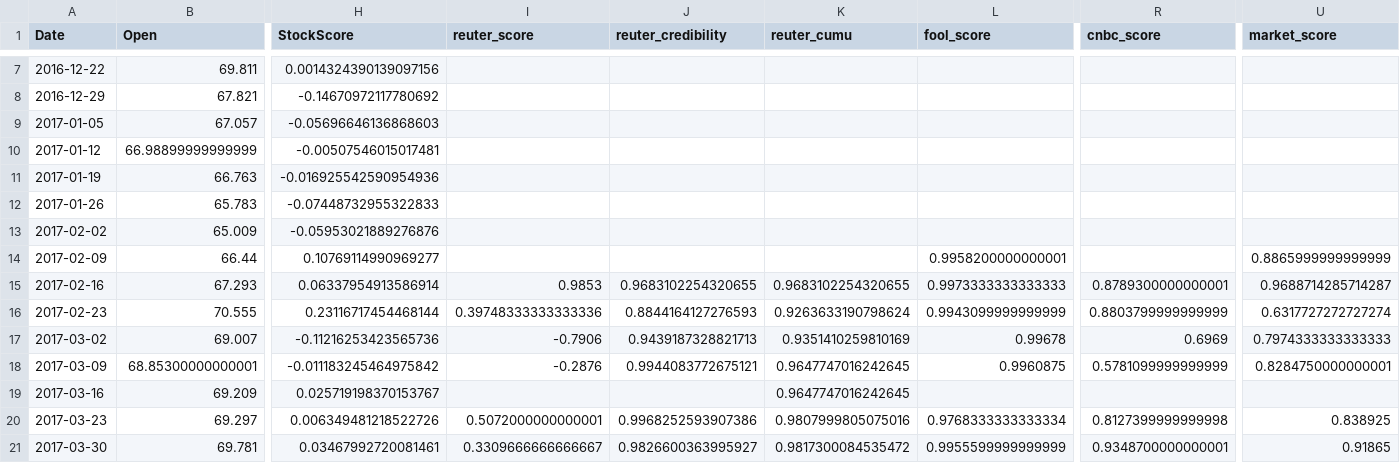
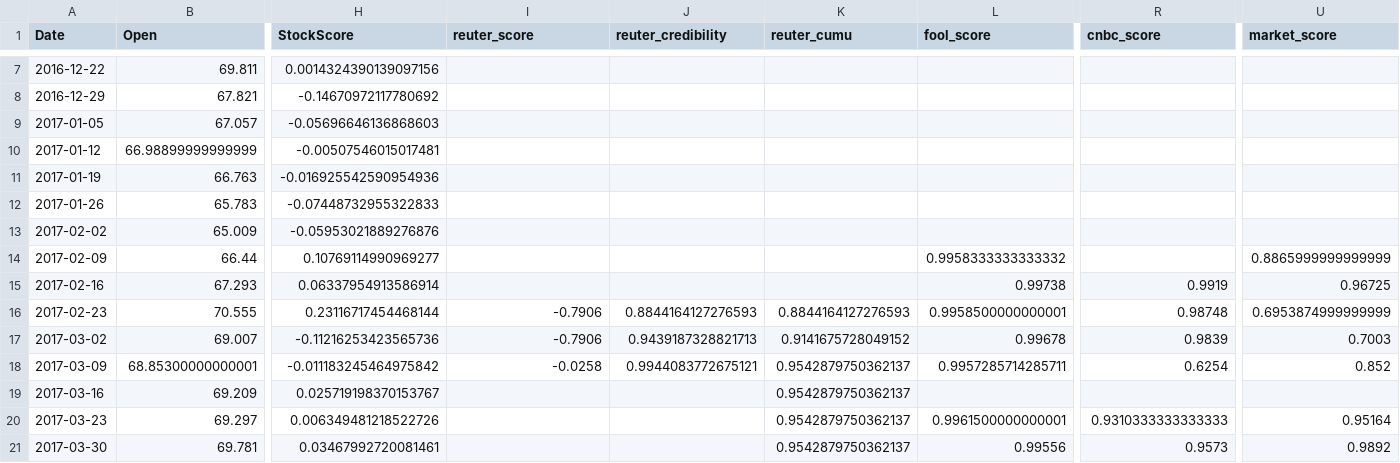
Before and after one commit to junqingchang/stock-predict-with-website-credibility, a CSV file: scoredSelected/walmartscored.csv, drawn as a sheet; only a part is shown, gaps mark what is left out; the diff covers the shown part only; the diff names each change by its address in the sheet, - before the commit and + after, or states it on an @@ line.

```diff
--- a/scoredSelected/walmartscored.csv
+++ b/scoredSelected/walmartscored.csv
-L14 (fool_score): 0.9958200000000001
+L14 (fool_score): 0.9958333333333332
-I15 (reuter_score): 0.9853
+I15 (reuter_score): (empty)
-J15 (reuter_credibility): 0.9683102254320655
+J15 (reuter_credibility): (empty)
-K15 (reuter_cumu): 0.9683102254320655
+K15 (reuter_cumu): (empty)
-L15 (fool_score): 0.9973333333333333
+L15 (fool_score): 0.99738
-R15 (cnbc_score): 0.8789300000000001
+R15 (cnbc_score): 0.9919
-U15 (market_score): 0.9688714285714287
+U15 (market_score): 0.96725
-I16 (reuter_score): 0.39748333333333336
+I16 (reuter_score): -0.7906
-K16 (reuter_cumu): 0.9263633190798624
+K16 (reuter_cumu): 0.8844164127276593
-L16 (fool_score): 0.9943099999999999
+L16 (fool_score): 0.9958500000000001
-R16 (cnbc_score): 0.8803799999999999
+R16 (cnbc_score): 0.98748
-U16 (market_score): 0.6317727272727274
+U16 (market_score): 0.6953874999999999
-K17 (reuter_cumu): 0.9351410259810169
+K17 (reuter_cumu): 0.9141675728049152
-R17 (cnbc_score): 0.6969
+R17 (cnbc_score): 0.9839
-U17 (market_score): 0.7974333333333333
+U17 (market_score): 0.7003
-I18 (reuter_score): -0.2876
+I18 (reuter_score): -0.0258
-K18:K19 (reuter_cumu): 0.9647747016242645
+K18:K19 (reuter_cumu): 0.9542879750362137
-L18 (fool_score): 0.9960875
+L18 (fool_score): 0.9957285714285711
-R18 (cnbc_score): 0.5781099999999999
+R18 (cnbc_score): 0.6254
-U18 (market_score): 0.8284750000000001
+U18 (market_score): 0.852
-I20 (reuter_score): 0.5072000000000001
+I20 (reuter_score): (empty)
-J20 (reuter_credibility): 0.9968252593907386
+J20 (reuter_credibility): (empty)
-K20 (reuter_cumu): 0.9807999805075016
+K20 (reuter_cumu): 0.9542879750362137
-L20 (fool_score): 0.9768333333333334
+L20 (fool_score): 0.9961500000000001
-R20 (cnbc_score): 0.8127399999999998
+R20 (cnbc_score): 0.9310333333333333
-U20 (market_score): 0.838925
+U20 (market_score): 0.95164
-I21 (reuter_score): 0.3309666666666667
+I21 (reuter_score): (empty)
-J21 (reuter_credibility): 0.9826600363995927
+J21 (reuter_credibility): (empty)
-K21 (reuter_cumu): 0.9817300084535472
+K21 (reuter_cumu): 0.9542879750362137
-L21 (fool_score): 0.9955599999999999
+L21 (fool_score): 0.99556
-R21 (cnbc_score): 0.9348700000000001
+R21 (cnbc_score): 0.9573
-U21 (market_score): 0.91865
+U21 (market_score): 0.9892
```
Also changed, not shown: 156 edited cells elsewhere in this file, modellingfiles/finaldata.csv, scoredSelected/exxonscored.csv, 21 other files.
